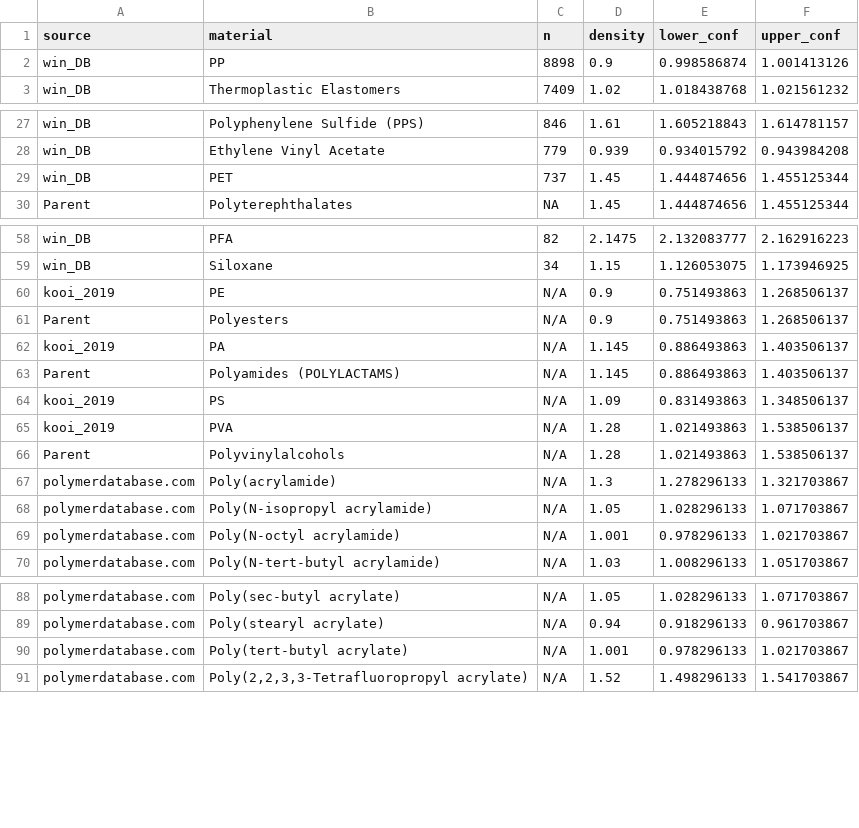
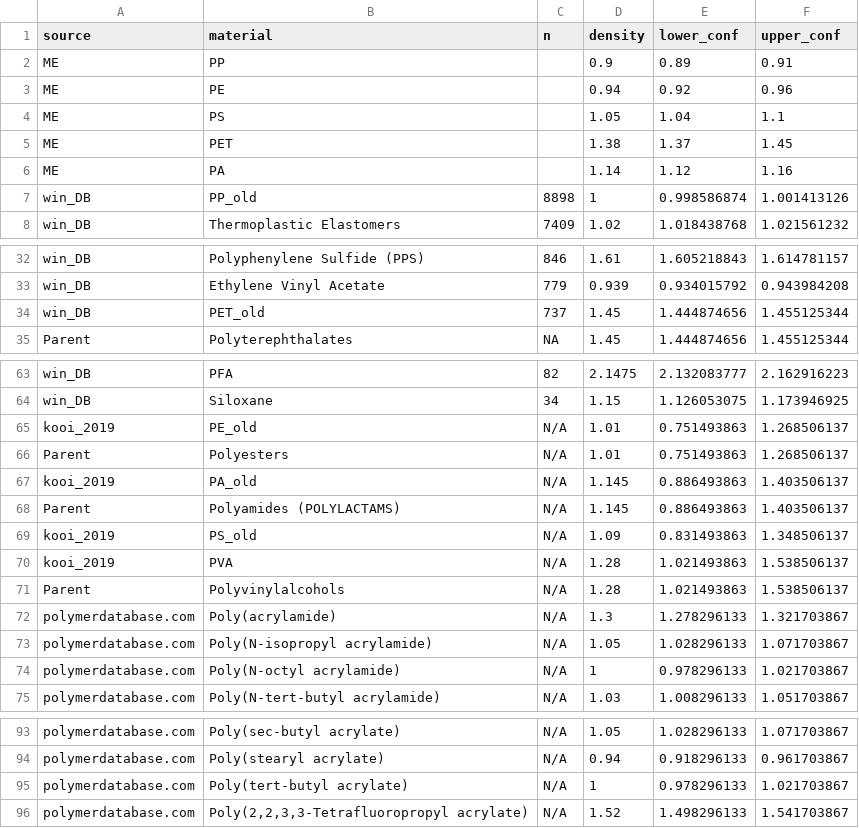
Before and after one commit to JamesLofty/app, a CSV file: data/polymer_density_ranges.csv (was Polymer_Density.csv), drawn as a sheet; only a part is shown, gaps mark what is left out.

```diff
--- a/Polymer_Density.csv
+++ b/data/polymer_density_ranges.csv
@@ -1,3 +1,8 @@
 source,material,n,density,lower_conf,upper_conf
-win_DB,PP,8898,0.9,0.998586874,1.001413126
+ME,PP,,0.9,0.89,0.91
+ME,PE,,0.94,0.92,0.96
+ME,PS,,1.05,1.04,1.1
+ME,PET,,1.38,1.37,1.45
+ME,PA,,1.14,1.12,1.16
+win_DB,PP_old,8898,1,0.998586874,1.001413126
 win_DB,Thermoplastic Elastomers,7409,1.02,1.018438768,1.021561232
@@ -28,3 +33,3 @@ win_DB,Polyphenylene Sulfide (PPS),846,1.61,1.605218843,1.614781157
 win_DB,Ethylene Vinyl Acetate,779,0.939,0.934015792,0.943984208
-win_DB,PET,737,1.45,1.444874656,1.455125344
+win_DB,PET_old,737,1.45,1.444874656,1.455125344
 Parent,Polyterephthalates,NA,1.45,1.444874656,1.455125344
@@ -59,7 +64,7 @@ win_DB,PFA,82,2.1475,2.132083777,2.162916223
 win_DB,Siloxane,34,1.15,1.126053075,1.173946925
-kooi_2019,PE,N/A,0.9,0.751493863,1.268506137
-Parent,Polyesters,N/A,0.9,0.751493863,1.268506137
-kooi_2019,PA,N/A,1.145,0.886493863,1.403506137
+kooi_2019,PE_old,N/A,1.01,0.751493863,1.268506137
+Parent,Polyesters,N/A,1.01,0.751493863,1.268506137
+kooi_2019,PA_old,N/A,1.145,0.886493863,1.403506137
 Parent,Polyamides (POLYLACTAMS),N/A,1.145,0.886493863,1.403506137
-kooi_2019,PS,N/A,1.09,0.831493863,1.348506137
+kooi_2019,PS_old,N/A,1.09,0.831493863,1.348506137
 kooi_2019,PVA,N/A,1.28,1.021493863,1.538506137
@@ -68,3 +73,3 @@ polymerdatabase.com,Poly(acrylamide),N/A,1.3,1.278296133,1.321703867
 polymerdatabase.com,Poly(N-isopropyl acrylamide),N/A,1.05,1.028296133,1.071703867
-polymerdatabase.com,Poly(N-octyl acrylamide),N/A,1.001,0.978296133,1.021703867
+polymerdatabase.com,Poly(N-octyl acrylamide),N/A,1,0.978296133,1.021703867
 polymerdatabase.com,Poly(N-tert-butyl acrylamide),N/A,1.03,1.008296133,1.051703867
@@ -89,3 +94,3 @@ polymerdatabase.com,Poly(sec-butyl acrylate),N/A,1.05,1.028296133,1.071703867
 polymerdatabase.com,Poly(stearyl acrylate),N/A,0.94,0.918296133,0.961703867
-polymerdatabase.com,Poly(tert-butyl acrylate),N/A,1.001,0.978296133,1.021703867
+polymerdatabase.com,Poly(tert-butyl acrylate),N/A,1,0.978296133,1.021703867
 polymerdatabase.com,"Poly(2,2,3,3-Tetrafluoropropyl acrylate)",N/A,1.52,1.498296133,1.541703867
```
Also changed, not shown: 15 other files.
